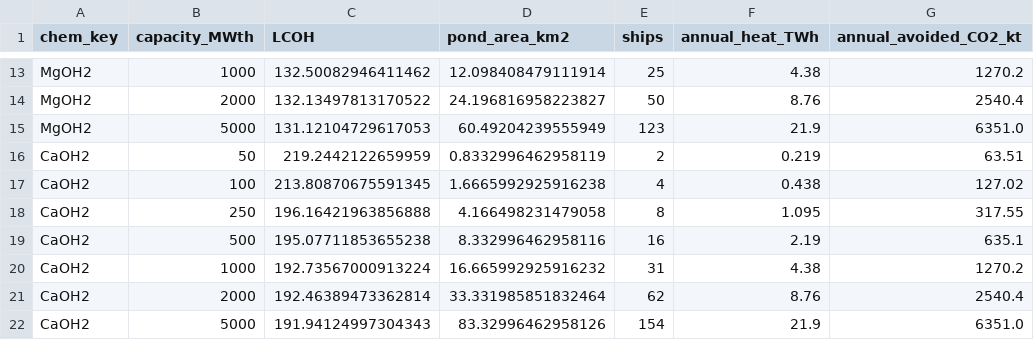
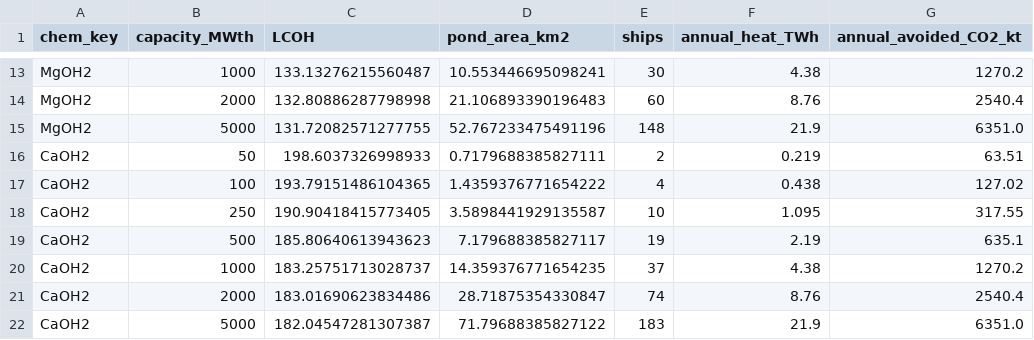
Before and after one commit to neuman/stirlingspike, a CSV file: results/sensitivity_scale.csv, drawn as a sheet; only a part is shown, gaps mark what is left out; the diff covers the shown part only; the diff names each change by its address in the sheet, - before the commit and + after, or states it on an @@ line.

```diff
--- a/results/sensitivity_scale.csv
+++ b/results/sensitivity_scale.csv
-C13 (LCOH): 132.50082946411462
+C13 (LCOH): 133.13276215560487
-D13 (pond_area_km2): 12.098408479111914
+D13 (pond_area_km2): 10.553446695098241
-E13 (ships): 25
+E13 (ships): 30
-C14 (LCOH): 132.13497813170522
+C14 (LCOH): 132.80886287798998
-D14 (pond_area_km2): 24.196816958223827
+D14 (pond_area_km2): 21.106893390196483
-E14 (ships): 50
+E14 (ships): 60
-C15 (LCOH): 131.12104729617053
+C15 (LCOH): 131.72082571277755
-D15 (pond_area_km2): 60.49204239555949
+D15 (pond_area_km2): 52.767233475491196
-E15 (ships): 123
+E15 (ships): 148
-C16 (LCOH): 219.2442122659959
+C16 (LCOH): 198.6037326998933
-D16 (pond_area_km2): 0.8332996462958119
+D16 (pond_area_km2): 0.7179688385827111
-C17 (LCOH): 213.80870675591345
+C17 (LCOH): 193.79151486104365
-D17 (pond_area_km2): 1.6665992925916238
+D17 (pond_area_km2): 1.4359376771654222
-C18 (LCOH): 196.16421963856888
+C18 (LCOH): 190.90418415773405
-D18 (pond_area_km2): 4.166498231479058
+D18 (pond_area_km2): 3.5898441929135587
-E18 (ships): 8
+E18 (ships): 10
-C19 (LCOH): 195.07711853655238
+C19 (LCOH): 185.80640613943623
-D19 (pond_area_km2): 8.332996462958116
+D19 (pond_area_km2): 7.179688385827117
-E19 (ships): 16
+E19 (ships): 19
-C20 (LCOH): 192.73567000913224
+C20 (LCOH): 183.25751713028737
-D20 (pond_area_km2): 16.665992925916232
+D20 (pond_area_km2): 14.359376771654235
-E20 (ships): 31
+E20 (ships): 37
-C21 (LCOH): 192.46389473362814
+C21 (LCOH): 183.01690623834486
-D21 (pond_area_km2): 33.331985851832464
+D21 (pond_area_km2): 28.71875354330847
-E21 (ships): 62
+E21 (ships): 74
-C22 (LCOH): 191.94124997304343
+C22 (LCOH): 182.04547281307387
-D22 (pond_area_km2): 83.32996462958126
+D22 (pond_area_km2): 71.79688385827122
-E22 (ships): 154
+E22 (ships): 183
```
Also changed, not shown: 30 edited cells elsewhere in this file, results/grid.csv, results/sensitivity_charge_depth.csv, 20 other files.
